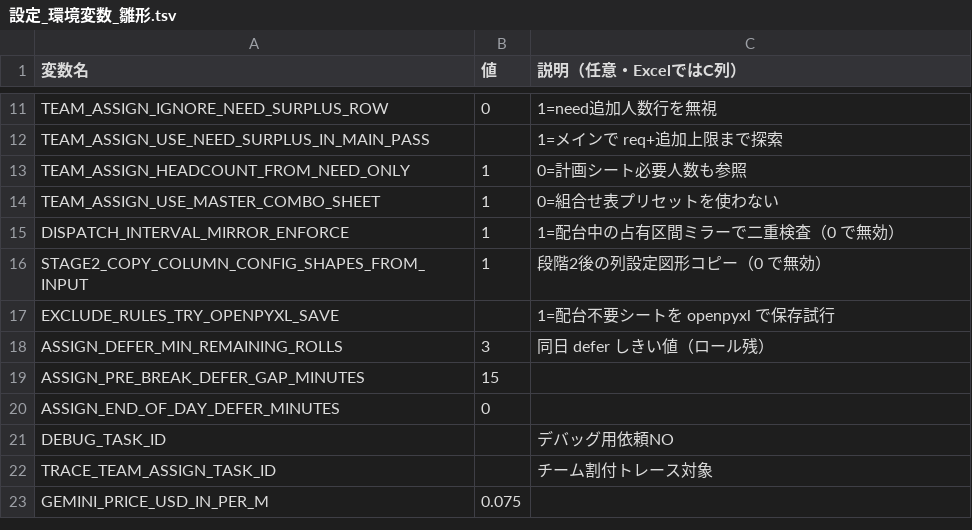
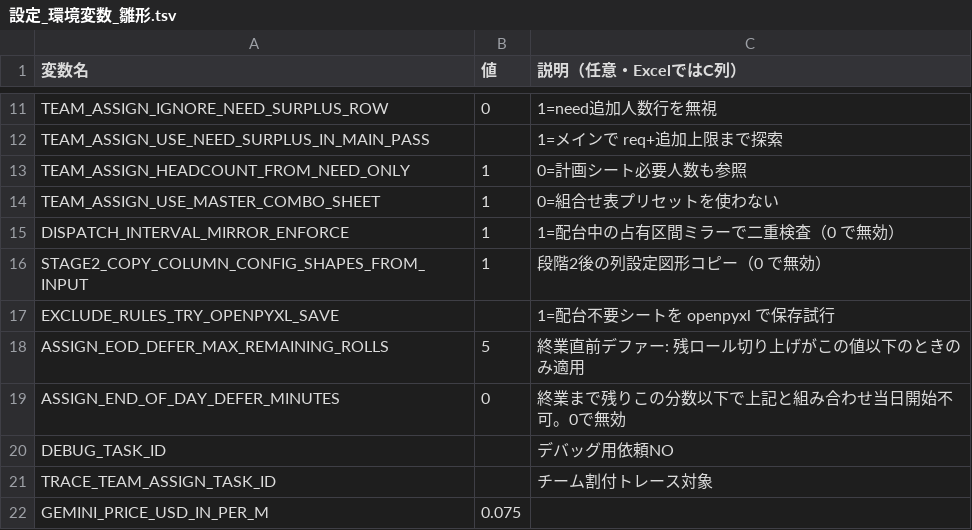
Before and after one commit to hosokawanagaokasangyou-dotcom/Production-Control-System, a TSV file: 細川/GoogleAIStudio/テストコード/設定_環境変数_雛形.tsv, drawn as a sheet; only a part is shown, gaps mark what is left out.

```diff
--- a/細川/GoogleAIStudio/テストコード/設定_環境変数_雛形.tsv
+++ b/細川/GoogleAIStudio/テストコード/設定_環境変数_雛形.tsv
@@ -17,5 +17,4 @@ STAGE2_COPY_COLUMN_CONFIG_SHAPES_FROM_INPUT	1	段階2後の列設定図形コピ
 EXCLUDE_RULES_TRY_OPENPYXL_SAVE		1=配台不要シートを openpyxl で保存試行
-ASSIGN_DEFER_MIN_REMAINING_ROLLS	3	同日 defer しきい値（ロール残）
-ASSIGN_PRE_BREAK_DEFER_GAP_MINUTES	15	
-ASSIGN_END_OF_DAY_DEFER_MINUTES	0	
+ASSIGN_EOD_DEFER_MAX_REMAINING_ROLLS	5	終業直前デファー: 残ロール切り上げがこの値以下のときのみ適用
+ASSIGN_END_OF_DAY_DEFER_MINUTES	0	終業まで残りこの分数以下で上記と組み合わせ当日開始不可。0で無効	
 DEBUG_TASK_ID		デバッグ用依頼NO
```
Also changed, not shown: 4 other files.
